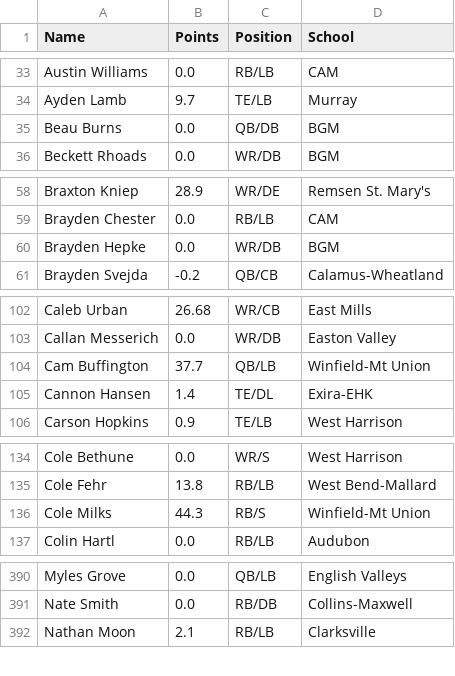
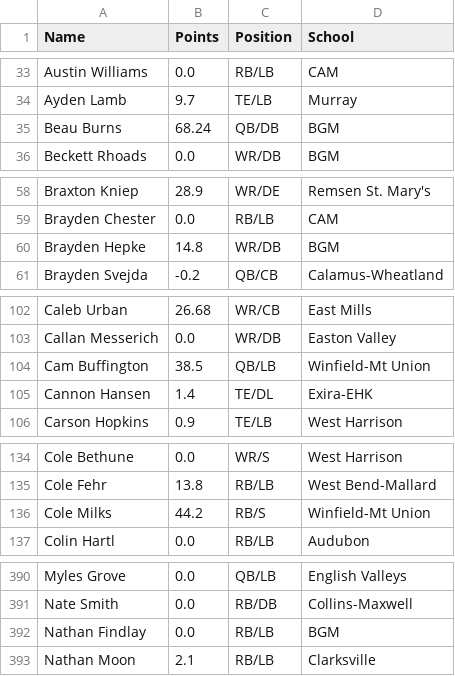
Before and after one commit to Fwiy27/8Man, a CSV file: data/Week1-points-ps.csv, drawn as a sheet; only a part is shown, gaps mark what is left out; the diff covers the shown part only.

```diff
--- a/data/Week1-points-ps.csv
+++ b/data/Week1-points-ps.csv
@@ -34,3 +34,3 @@ Austin Williams,0.0,RB/LB,CAM
 Ayden Lamb,9.7,TE/LB,Murray
-Beau Burns,0.0,QB/DB,BGM
+Beau Burns,68.24,QB/DB,BGM
 Beckett Rhoads,0.0,WR/DB,BGM
@@ -59,3 +59,3 @@ Braxton Kniep,28.9,WR/DE,Remsen St. Mary's
 Brayden Chester,0.0,RB/LB,CAM
-Brayden Hepke,0.0,WR/DB,BGM
+Brayden Hepke,14.8,WR/DB,BGM
 Brayden Svejda,-0.2,QB/CB,Calamus-Wheatland
@@ -103,3 +103,3 @@ Caleb Urban,26.68,WR/CB,East Mills
 Callan Messerich,0.0,WR/DB,Easton Valley
-Cam Buffington,37.7,QB/LB,Winfield-Mt Union
+Cam Buffington,38.5,QB/LB,Winfield-Mt Union
 Cannon Hansen,1.4,TE/DL,Exira-EHK
@@ -135,3 +135,3 @@ Cole Bethune,0.0,WR/S,West Harrison
 Cole Fehr,13.8,RB/LB,West Bend-Mallard
-Cole Milks,44.3,RB/S,Winfield-Mt Union
+Cole Milks,44.2,RB/S,Winfield-Mt Union
 Colin Hartl,0.0,RB/LB,Audubon
@@ -391,2 +391,3 @@ Myles Grove,0.0,QB/LB,English Valleys
 Nate Smith,0.0,RB/DB,Collins-Maxwell
+Nathan Findlay,0.0,RB/LB,BGM
 Nathan Moon,2.1,RB/LB,Clarksville
```
Also changed, not shown: 6 edited cells elsewhere in this file, data/Week1-passing.csv, data/Week1-points.csv, 9 other files.
